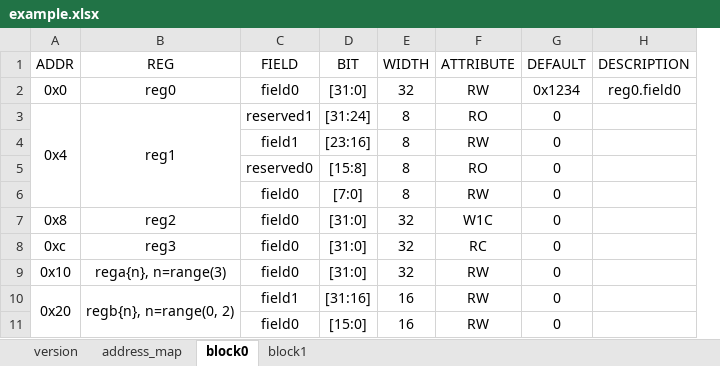
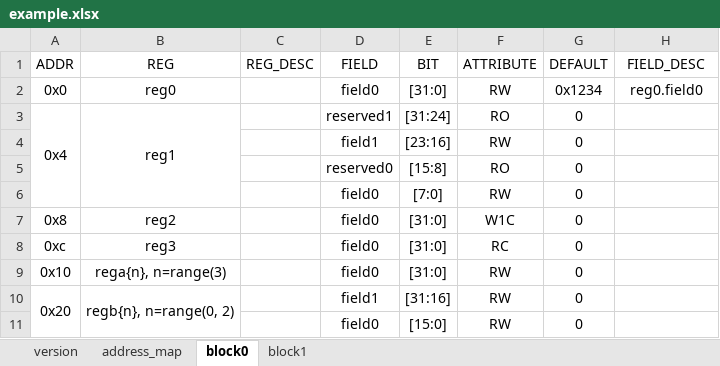
Before and after one commit to BeriBeli/irgen, an Excel workbook: example.xlsx, sheet block0, drawn as a sheet; values as stored, in another font and other column widths than the file's, no borders; removed rows and columns are numbered as before the commit, all else as after; the diff names each change by its address in the sheet, - before the commit and + after, or states it on an @@ line.

```diff
--- a/example.xlsx (sheet block0)
+++ b/example.xlsx (sheet block0)
+column C (REG_DESC), empty
-column E (WIDTH), rows 2-11: 32 | 8 | 8 | 8 | 8 | 32 | 32 | 32 | 16 | 16
-H1: DESCRIPTION
+H1: FIELD_DESC
```
Also changed, not shown: sheet block1, sheet version, sheet address_map, example_simple.xlsx, 30 other files.
